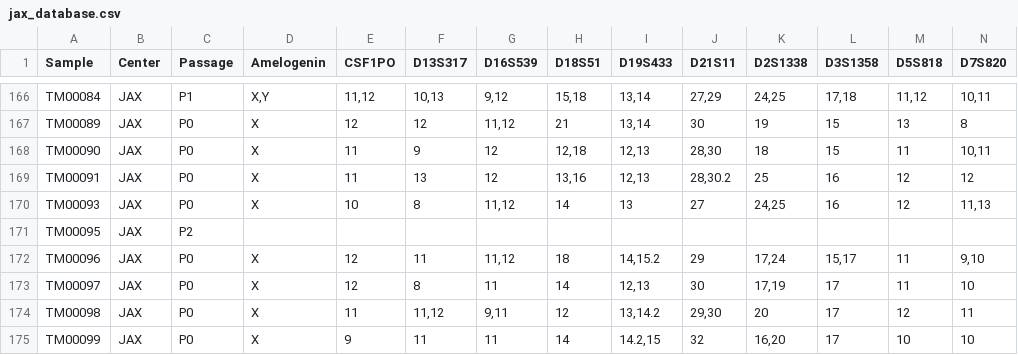
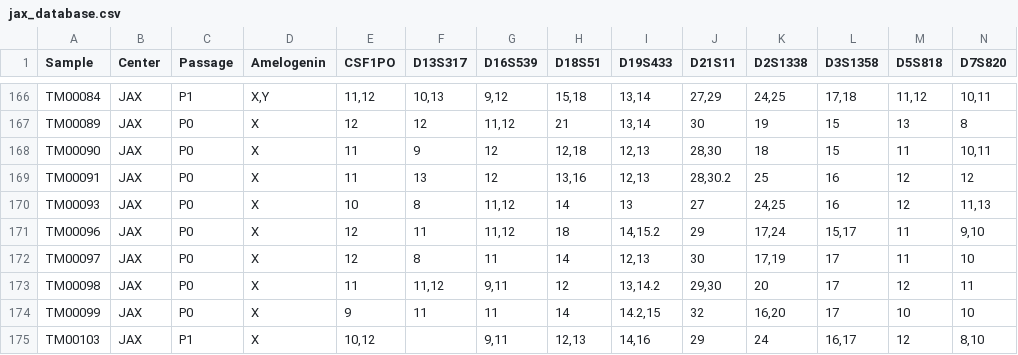
Before and after one commit to j-andrews7/STRprofiler, a CSV file: strprofiler/app/www/jax_database.csv, drawn as a sheet; only a part is shown, gaps mark what is left out; the shorter side is filled out with more unchanged rows; rows hold the shown columns only; the diff names each change by its address in the sheet, - before the commit and + after, or states it on an @@ line.

Commit message:
remove empty sample from db

```diff
--- a/strprofiler/app/www/jax_database.csv
+++ b/strprofiler/app/www/jax_database.csv
-row 171: TM00095 | JAX | P2
```
